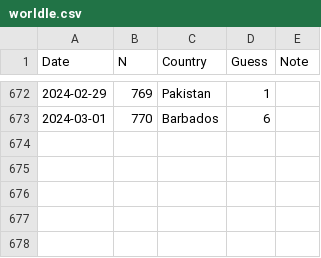
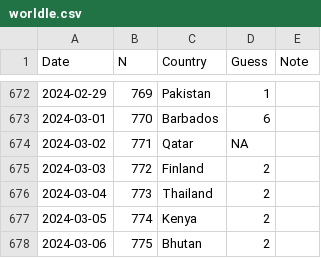
Before and after one commit to spkaluzny/mydata, a CSV file: data/worldle.csv, drawn as a sheet; only a part is shown, gaps mark what is left out.

Commit message:
Added new observation

```diff
--- a/data/worldle.csv
+++ b/data/worldle.csv
@@ -673 +673,6 @@ Date,N,Country,Guess,Note
 2024-03-01,770,Barbados,6
+2024-03-02,771,Qatar,NA
+2024-03-03,772,Finland,2
+2024-03-04,773,Thailand,2
+2024-03-05,774,Kenya,2
+2024-03-06,775,Bhutan,2
```
